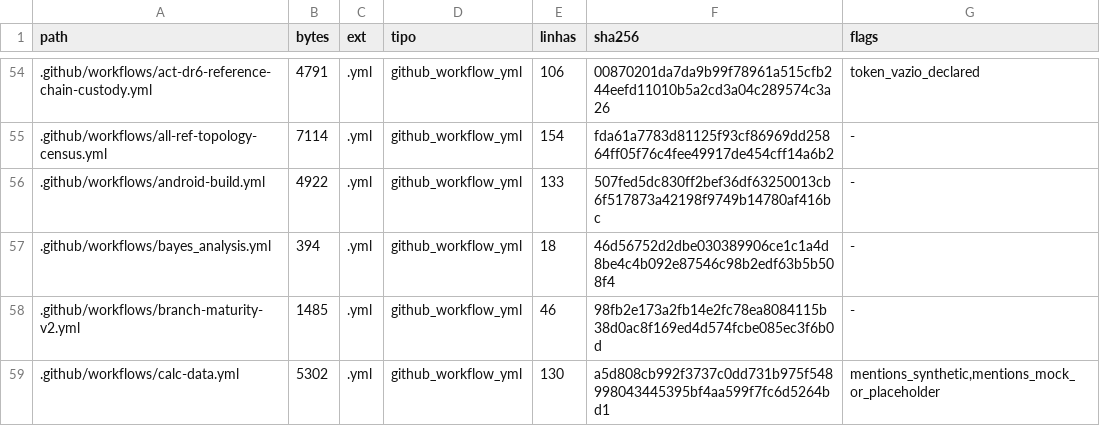
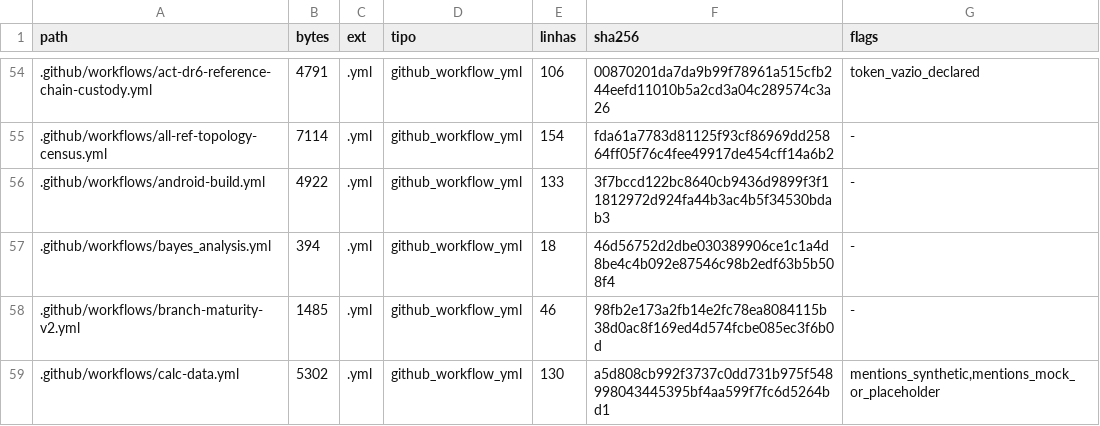
Before and after one commit to instituto-Rafael/relativity-living-light, a TSV file: data/results/repo_inventory.tsv, drawn as a sheet; only a part is shown, gaps mark what is left out; the diff covers the shown part only.

```diff
--- a/data/results/repo_inventory.tsv
+++ b/data/results/repo_inventory.tsv
@@ -55,3 +55,3 @@ path	bytes	ext	tipo	linhas	sha256	flags
 .github/workflows/all-ref-topology-census.yml	7114	.yml	github_workflow_yml	154	fda61a7783d81125f93cf86969dd25864ff05f76c4fee49917de454cff14a6b2	-
-.github/workflows/android-build.yml	4922	.yml	github_workflow_yml	133	507fed5dc830ff2bef36df63250013cb6f517873a42198f9749b14780af416bc	-
+.github/workflows/android-build.yml	4922	.yml	github_workflow_yml	133	3f7bccd122bc8640cb9436d9899f3f11812972d924fa44b3ac4b5f34530bdab3	-
 .github/workflows/bayes_analysis.yml	394	.yml	github_workflow_yml	18	46d56752d2dbe030389906ce1c1a4d8be4c4b092e87546c98b2edf63b5b508f4	-
```
Also changed, not shown: 18 added rows and 8 edited cells elsewhere in this file.
